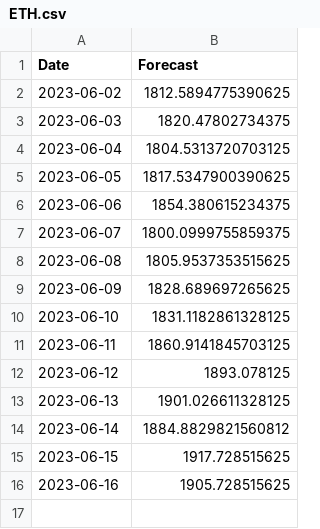
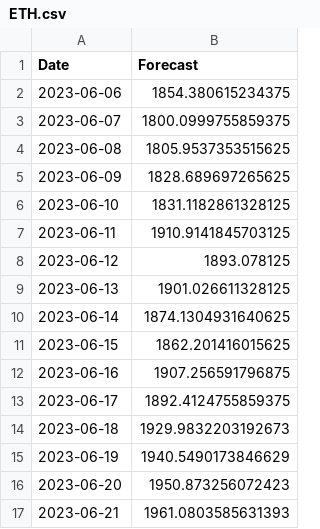
Before and after one commit to mahad-asim76/Flask-Application, a CSV file: ETH.csv, drawn as a sheet.

```diff
--- a/ETH.csv
+++ b/ETH.csv
@@ -1,6 +1,2 @@
 Date,Forecast
-2023-06-02,1812.5894775390625
-2023-06-03,1820.47802734375
-2023-06-04,1804.5313720703125
-2023-06-05,1817.5347900390625
 2023-06-06,1854.380615234375
@@ -10,7 +6,12 @@ Date,Forecast
 2023-06-10,1831.1182861328125
-2023-06-11,1860.9141845703125
+2023-06-11,1910.9141845703125
 2023-06-12,1893.078125
 2023-06-13,1901.026611328125
-2023-06-14,1884.8829821560812
-2023-06-15,1917.728515625
-2023-06-16,1905.728515625
+2023-06-14,1874.1304931640625
+2023-06-15,1862.201416015625
+2023-06-16,1907.256591796875
+2023-06-17,1892.4124755859375
+2023-06-18,1929.9832203192673
+2023-06-19,1940.5490173846629
+2023-06-20,1950.873256072423
+2023-06-21,1961.0803585631393
```
Also changed, not shown: BTC.csv, DOT.csv, 2 other files.
